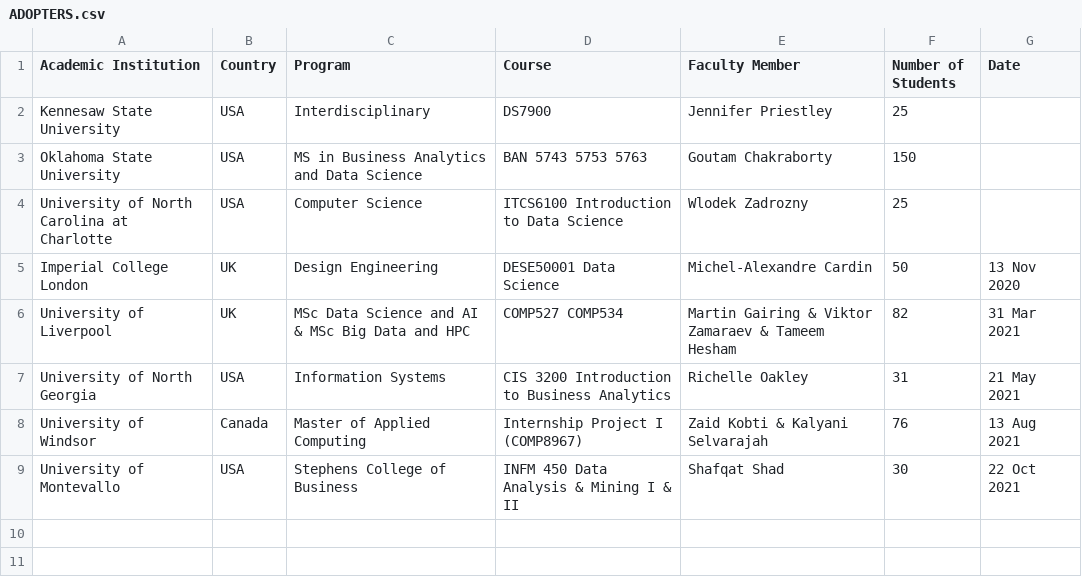
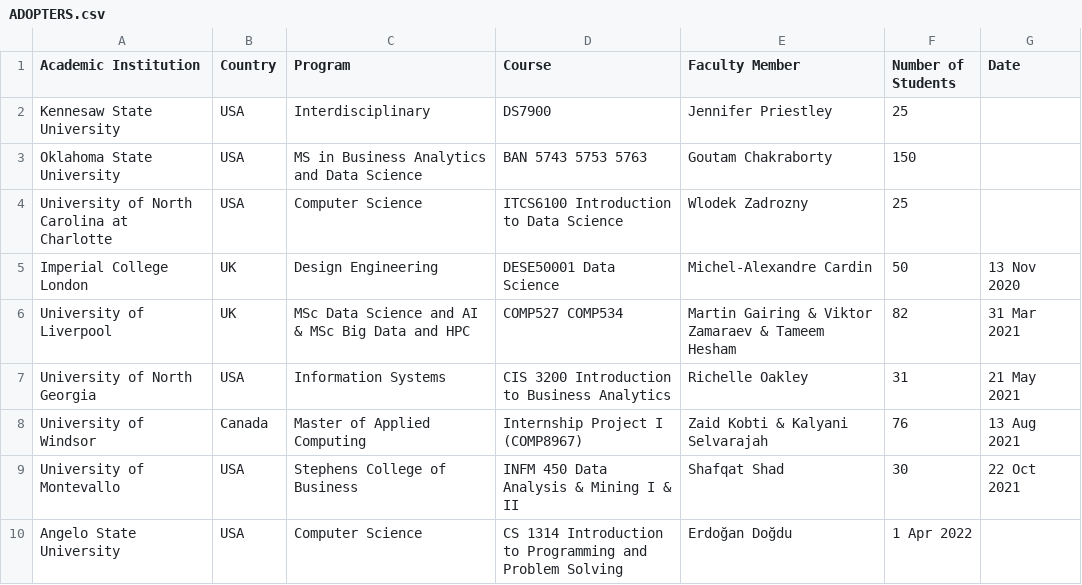
Before and after one commit to odpi/OpenDS4All, a CSV file: ADOPTERS.csv, drawn as a sheet; the diff names each change by its address in the sheet, - before the commit and + after, or states it on an @@ line.

Commit message:
Update ADOPTERS.csv
Added new bootcamp information

Signed-off-by: Andre de Waal <andre.dwaal@ibm.com>

```diff
--- a/ADOPTERS.csv
+++ b/ADOPTERS.csv
+row 10: Angelo State University | USA | Computer Science | CS 1314 Introduction to Programming and Problem Solving | Erdoğan Doğdu | 1 Apr 2022
```
